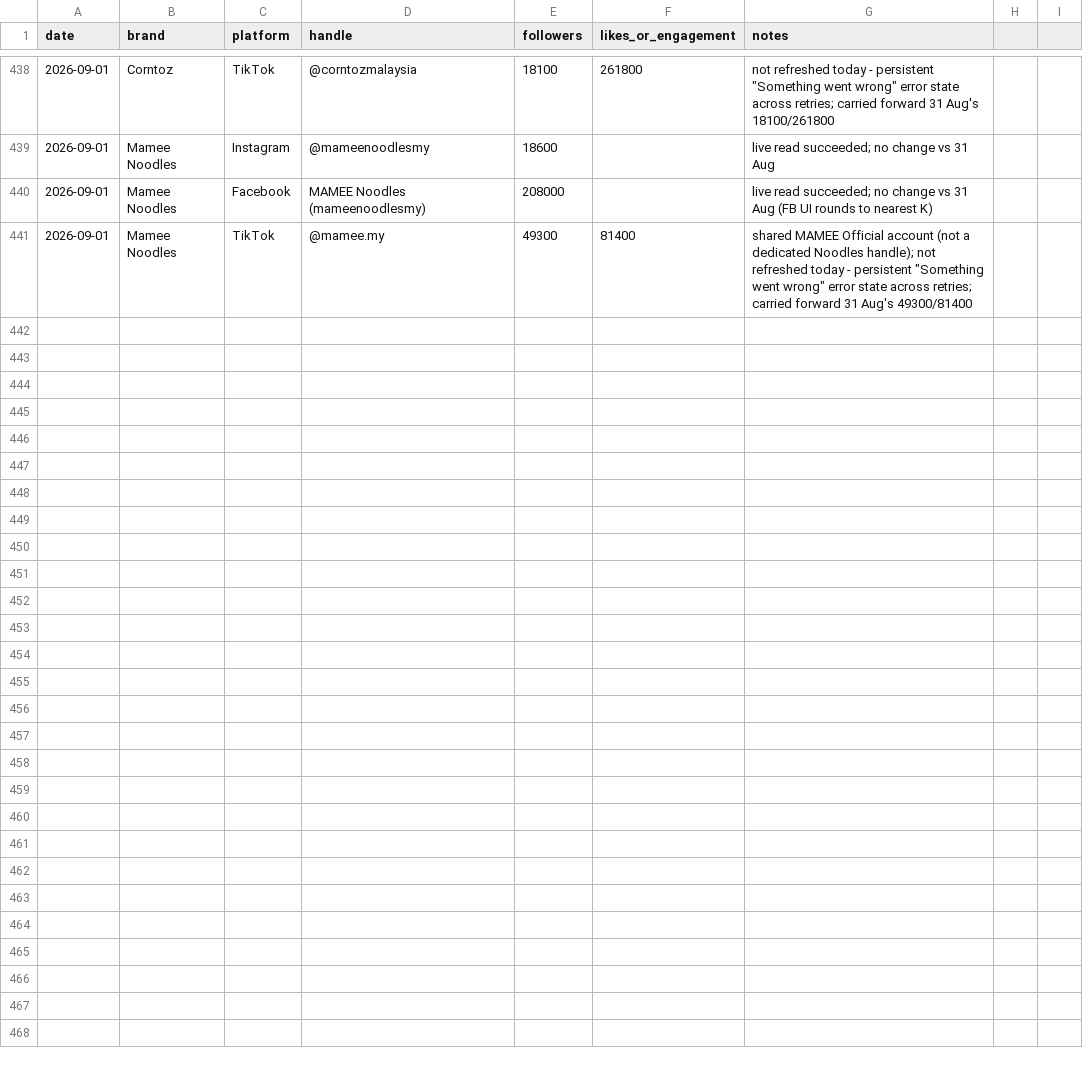
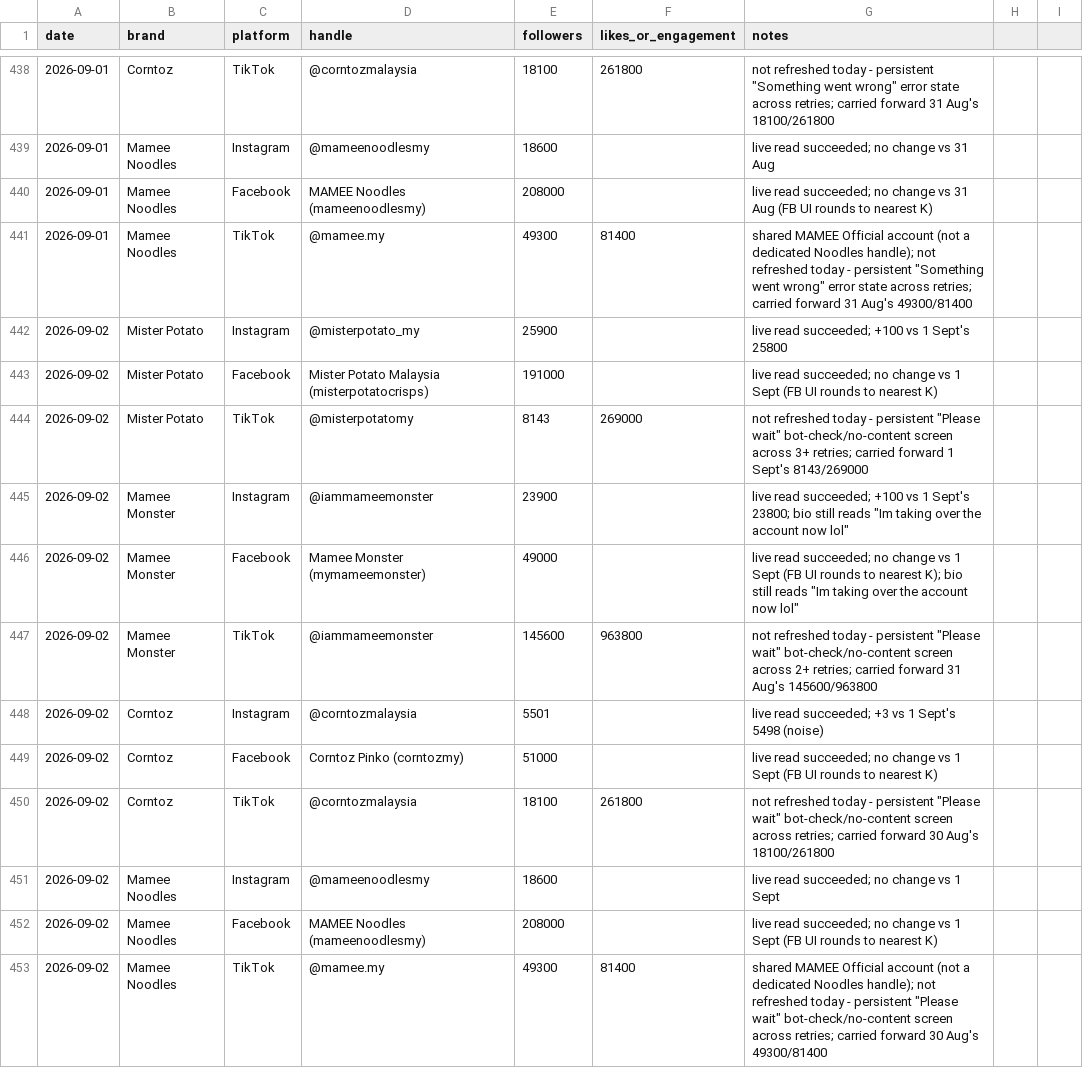
Before and after one commit to DSMNDh/Daily_Brief, a CSV file: social-tracker.csv, drawn as a sheet; only a part is shown, gaps mark what is left out.

```diff
--- a/social-tracker.csv
+++ b/social-tracker.csv
@@ -441 +441,13 @@ date,brand,platform,handle,followers,likes_or_engagement,notes
 2026-09-01,Mamee Noodles,TikTok,@mamee.my,49300,81400,shared MAMEE Official account (not a dedicated Noodles handle); not refreshed today - persistent "Something went wrong" error state across retries; carried forward 31 Aug's 49300/81400
+2026-09-02,Mister Potato,Instagram,@misterpotato_my,25900,,live read succeeded; +100 vs 1 Sept's 25800
+2026-09-02,Mister Potato,Facebook,Mister Potato Malaysia (misterpotatocrisps),191000,,live read succeeded; no change vs 1 Sept (FB UI rounds to nearest K)
+2026-09-02,Mister Potato,TikTok,@misterpotatomy,8143,269000,not refreshed today - persistent "Please wait" bot-check/no-content screen across 3+ retries; carried forward 1 Sept's 8143/269000
+2026-09-02,Mamee Monster,Instagram,@iammameemonster,23900,,live read succeeded; +100 vs 1 Sept's 23800; bio still reads "Im taking over the account now lol"
+2026-09-02,Mamee Monster,Facebook,Mamee Monster (mymameemonster),49000,,live read succeeded; no change vs 1 Sept (FB UI rounds to nearest K); bio still reads "Im taking over the account now lol"
+2026-09-02,Mamee Monster,TikTok,@iammameemonster,145600,963800,not refreshed today - persistent "Please wait" bot-check/no-content screen across 2+ retries; carried forward 31 Aug's 145600/963800
+2026-09-02,Corntoz,Instagram,@corntozmalaysia,5501,,live read succeeded; +3 vs 1 Sept's 5498 (noise)
+2026-09-02,Corntoz,Facebook,Corntoz Pinko (corntozmy),51000,,live read succeeded; no change vs 1 Sept (FB UI rounds to nearest K)
+2026-09-02,Corntoz,TikTok,@corntozmalaysia,18100,261800,not refreshed today - persistent "Please wait" bot-check/no-content screen across retries; carried forward 30 Aug's 18100/261800
+2026-09-02,Mamee Noodles,Instagram,@mameenoodlesmy,18600,,live read succeeded; no change vs 1 Sept
+2026-09-02,Mamee Noodles,Facebook,MAMEE Noodles (mameenoodlesmy),208000,,live read succeeded; no change vs 1 Sept (FB UI rounds to nearest K)
+2026-09-02,Mamee Noodles,TikTok,@mamee.my,49300,81400,shared MAMEE Official account (not a dedicated Noodles handle); not refreshed today - persistent "Please wait" bot-check/no-content screen across retries; carried forward 30 Aug's 49300/81400
```
Also changed, not shown: 1 other file.
